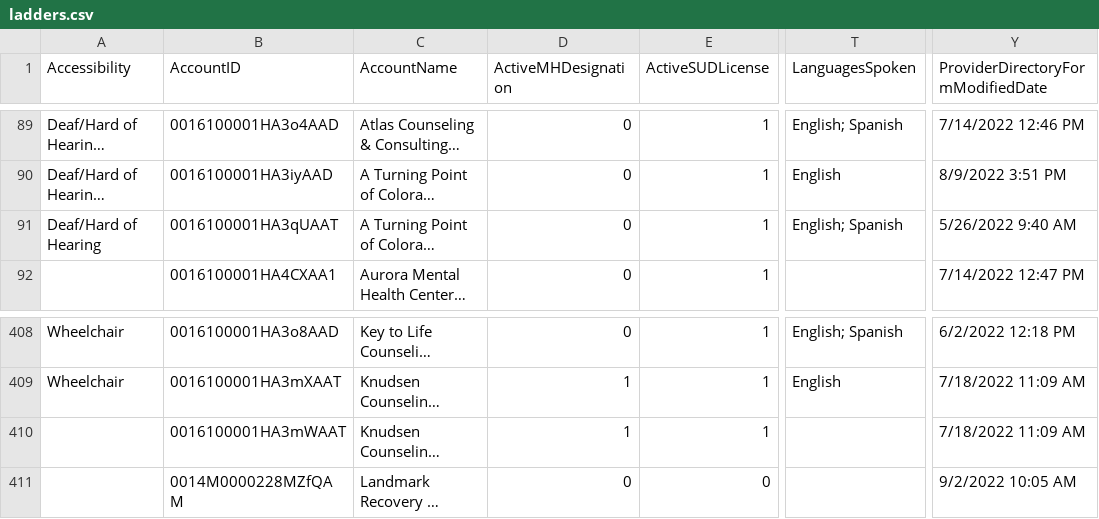
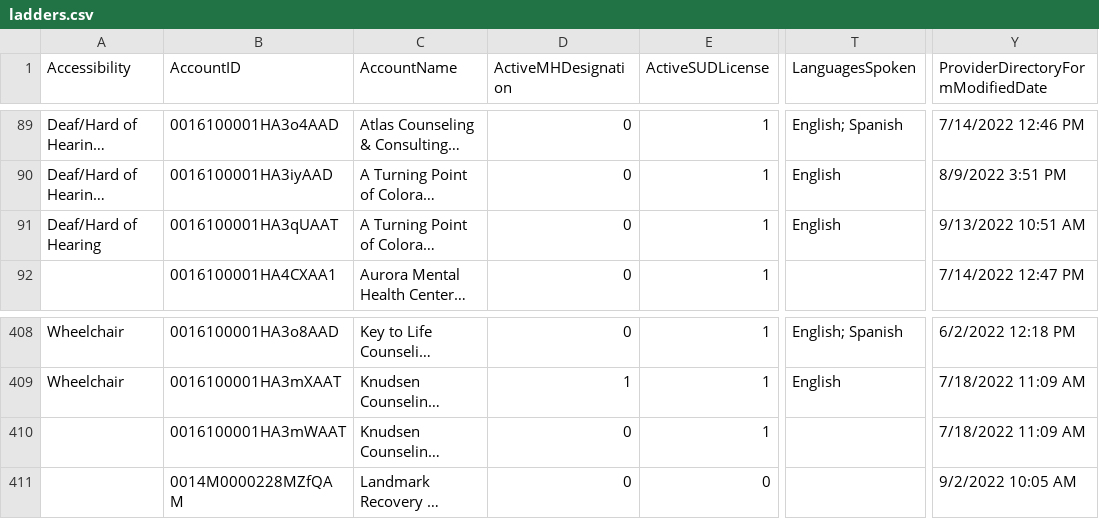
Before and after one commit to bloom-works/ownpath, a CSV file: raw_data/ladders.csv, drawn as a sheet; only a part is shown, gaps mark what is left out; long unchanged cells end in …; the diff names each change by its address in the sheet, - before the commit and + after, or states it on an @@ line.

Commit message:
Automated LADDERS commit 20220914-140444273

```diff
--- a/raw_data/ladders.csv
+++ b/raw_data/ladders.csv
-T91 (LanguagesSpoken): English; Spanish
+T91 (LanguagesSpoken): English
-Y91: 5/26/2022 9:40 AM
+Y91: 9/13/2022 10:51 AM
-D410 (ActiveMHDesignation): 1
+D410 (ActiveMHDesignation): 0
```
